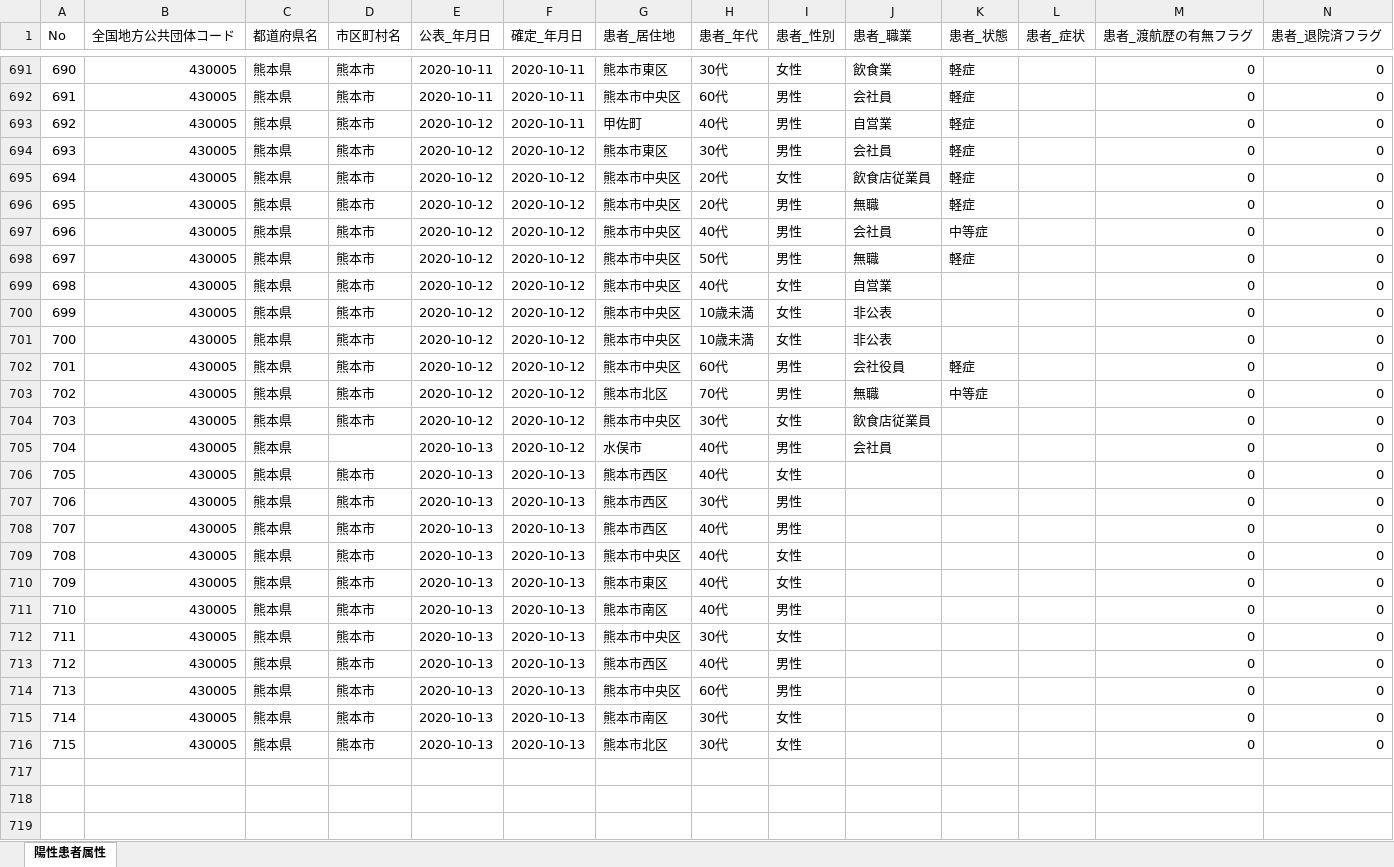
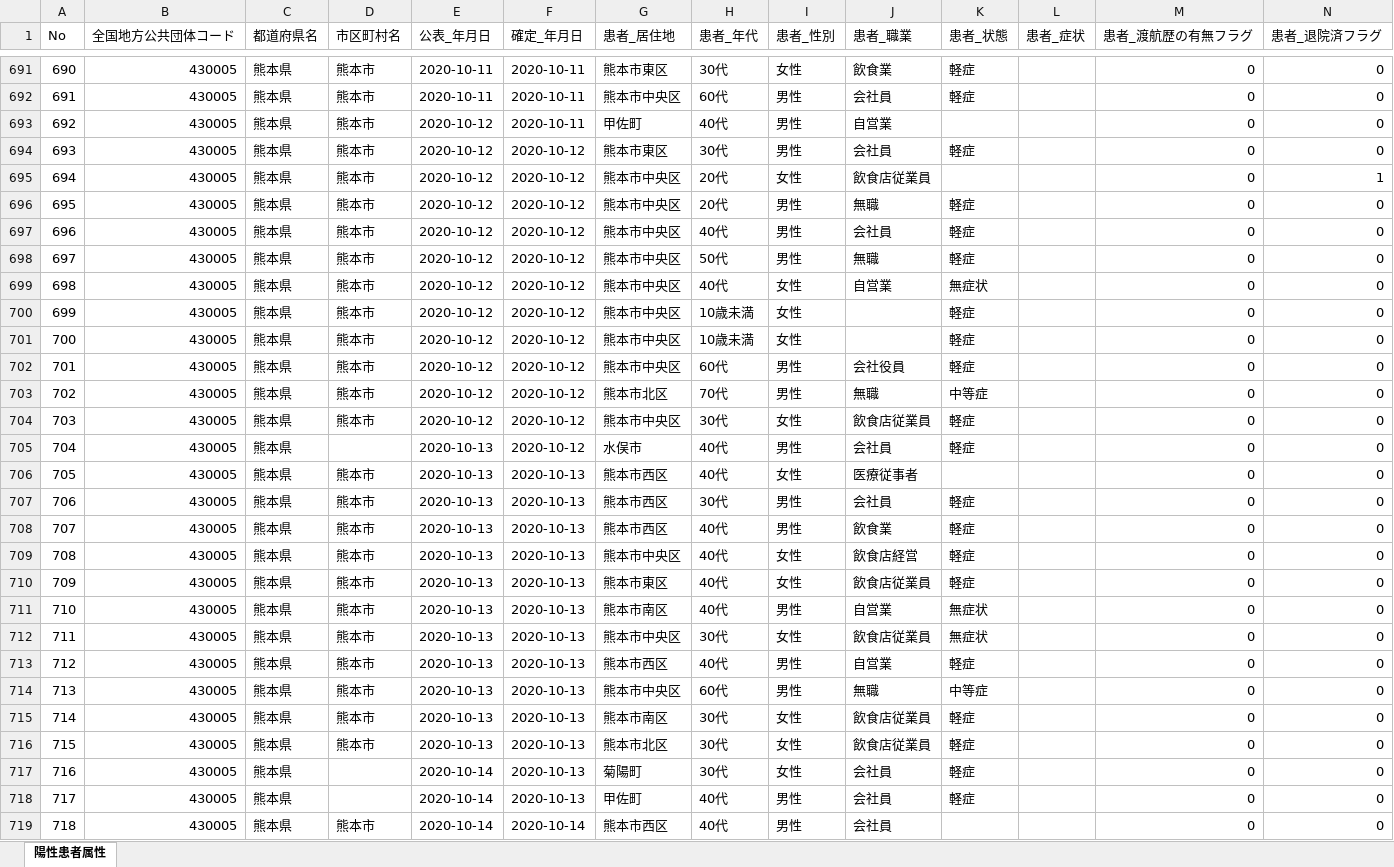
Before and after one commit to imabari/kumamoto-covid19, an Excel workbook: kanja.xlsx, sheet 陽性患者属性, drawn as a sheet; only a part is shown, gaps mark what is left out; values as stored, in another font and other column widths than the file's, no cell formats; rows hold the shown columns only; the diff covers the shown part only; the diff names each change by its address in the sheet, - before the commit and + after, or states it on an @@ line.

```diff
--- a/kanja.xlsx (sheet 陽性患者属性)
+++ b/kanja.xlsx (sheet 陽性患者属性)
-K693 (患者_状態): 軽症
+K693 (患者_状態): (empty)
-K695 (患者_状態): 軽症
+K695 (患者_状態): (empty)
-N695 (患者_退院済フラグ): 0
+N695 (患者_退院済フラグ): 1
-K697 (患者_状態): 中等症
+K697 (患者_状態): 軽症
-K699 (患者_状態): (empty)
+K699 (患者_状態): 無症状
-J700:J701 (患者_職業): 非公表
+J700:J701 (患者_職業): (empty)
-K700:K701 (患者_状態): (empty)
+K700:K701 (患者_状態): 軽症
-K704:K705 (患者_状態): (empty)
+K704:K705 (患者_状態): 軽症
-J706 (患者_職業): (empty)
+J706 (患者_職業): 医療従事者
-J707 (患者_職業): (empty)
+J707 (患者_職業): 会社員
-K707:K710 (患者_状態): (empty)
+K707:K710 (患者_状態): 軽症
-J708 (患者_職業): (empty)
+J708 (患者_職業): 飲食業
-J709 (患者_職業): (empty)
+J709 (患者_職業): 飲食店経営
-J710 (患者_職業): (empty)
+J710 (患者_職業): 飲食店従業員
-J711 (患者_職業): (empty)
+J711 (患者_職業): 自営業
-K711:K712 (患者_状態): (empty)
+K711:K712 (患者_状態): 無症状
-J712 (患者_職業): (empty)
+J712 (患者_職業): 飲食店従業員
-J713 (患者_職業): (empty)
+J713 (患者_職業): 自営業
-K713 (患者_状態): (empty)
+K713 (患者_状態): 軽症
-J714 (患者_職業): (empty)
+J714 (患者_職業): 無職
-K714 (患者_状態): (empty)
+K714 (患者_状態): 中等症
-J715:J716 (患者_職業): (empty)
+J715:J716 (患者_職業): 飲食店従業員
-K715:K716 (患者_状態): (empty)
+K715:K716 (患者_状態): 軽症
+row 717: 716 | 430005 | 熊本県 |  | 2020-10-14 | 2020-10-13 | 菊陽町 | 30代 | 女性 | 会社員 | 軽症 |  | 0 | 0
+row 718: 717 | 430005 | 熊本県 |  | 2020-10-14 | 2020-10-13 | 甲佐町 | 40代 | 男性 | 会社員 | 軽症 |  | 0 | 0
+row 719: 718 | 430005 | 熊本県 | 熊本市 | 2020-10-14 | 2020-10-14 | 熊本市西区 | 40代 | 男性 | 会社員 |  |  | 0 | 0
```
Also changed, not shown: 9 added rows and 40 edited cells elsewhere in this sheet, cell formats, kensa.xlsx, soudan.xlsx, 1 other file.
